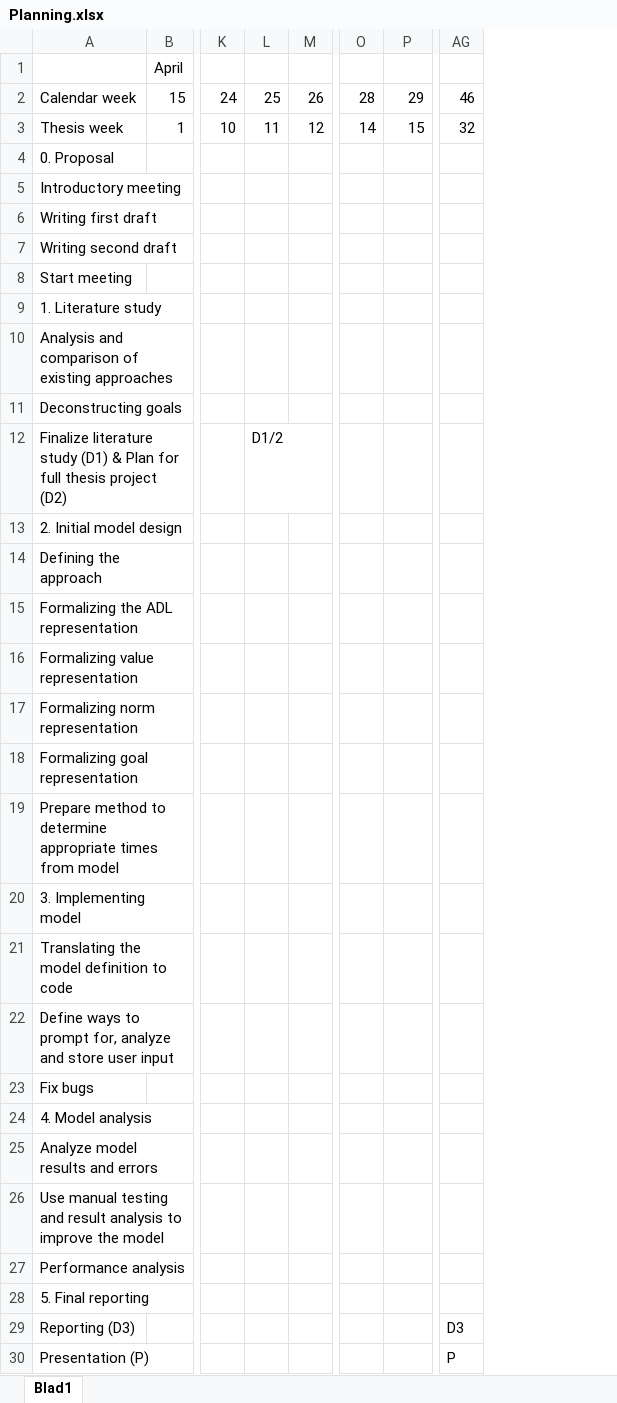
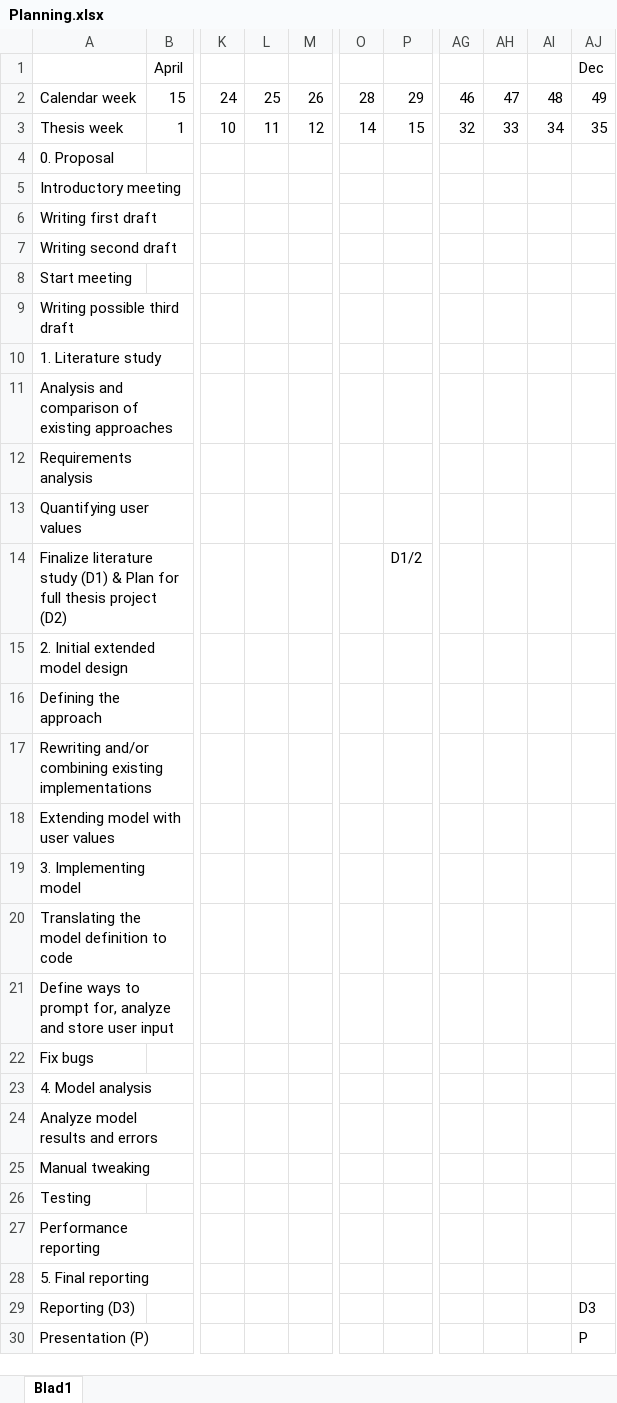
Before and after one commit to RomanovX/Thesis, an Excel workbook: Planning.xlsx, sheet Blad1, drawn as a sheet; only a part is shown, gaps mark what is left out; values as stored, in another font and other column widths than the file's, no cell formats; removed rows and columns are numbered as before the commit, all else as after; rows hold the shown columns only; the diff names each change by its address in the sheet, - before the commit and + after, or states it on an @@ line.

Commit message:
Final draft proposal

```diff
--- a/Planning.xlsx (sheet Blad1)
+++ b/Planning.xlsx (sheet Blad1)
+column AH, rows 2-3: 47 | 33
+column AI, rows 2-3: 48 | 34
+column AJ (Dec), rows 2-3: 49 | 35; rows 29-30: D3 | P
+row 9: Writing possible third draft
-A12: Deconstructing goals
+A12: Requirements analysis
+row 13: Quantifying user values
-L14: D1/2
+L14: (empty)
-P14: (empty)
+P14: D1/2
-A15: 2. Initial model design
+A15: 2. Initial extended model design
-A17: Formalizing the ADL representation
+A17: Rewriting and/or combining existing implementations
-A18: Formalizing value representation
+A18: Extending model with user values
-row 17: Formalizing norm representation
-row 18: Formalizing goal representation
-row 19: Prepare method to determine appropriate times from model
-A25: Use manual testing and result analysis to improve the model
+A25: Manual tweaking
-A26: Performance analysis
+A26: Testing
+row 27: Performance reporting
-AG29: D3
+AG29: (empty)
-AG30: P
+AG30: (empty)
```
Also changed, not shown: cell formats, 2 other files.
